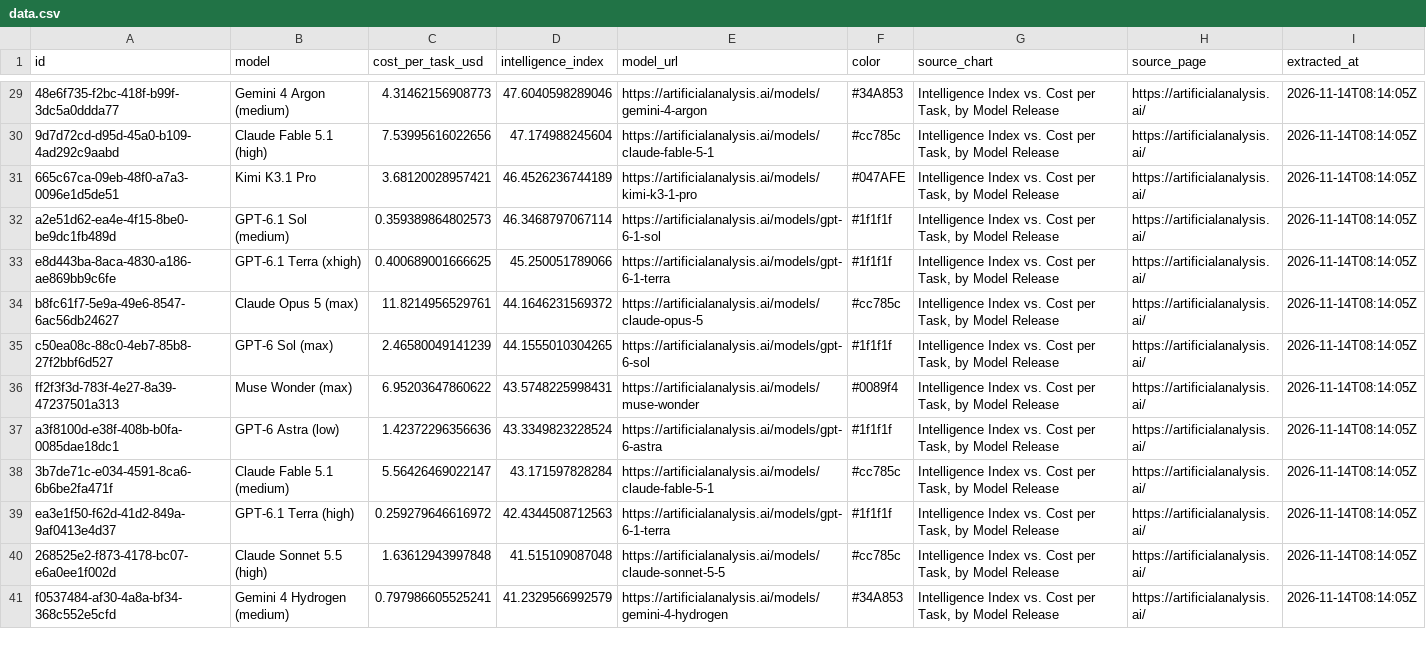
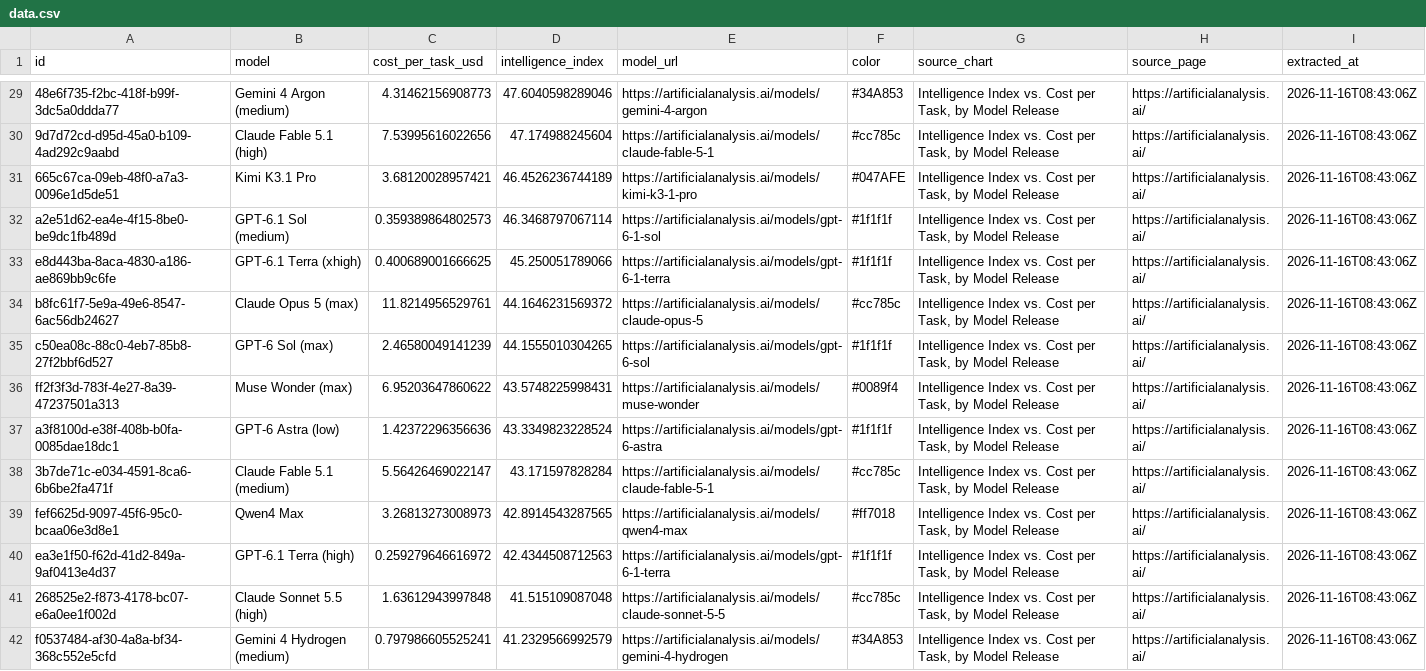
Before and after one commit to sujithq/model-meridian, a CSV file: data/data.csv, drawn as a sheet; only a part is shown, gaps mark what is left out; addresses are those after the commit; the diff covers the shown part only; the diff names each change by its address in the sheet, - before the commit and + after, or states it on an @@ line.

```diff
--- a/data/data.csv
+++ b/data/data.csv
-I29:I38 (extracted_at): 2026-11-14T08:14:05Z
+I29:I38 (extracted_at): 2026-11-16T08:43:06Z
+row 39: fef6625d-9097-45f6-95c0-bcaa06e3d8e1 | Qwen4 Max | 3.26813273008973 | 42.8914543287565 | https://artificialanalysis.ai/models/qwen4-max | #ff7018 | Intelligence Index vs. Cost per Task, by Model Release | https://artificialanalysis.ai/ | 2026-11-16T08:43:06Z
-I40:I42 (extracted_at): 2026-11-14T08:14:05Z
+I40:I42 (extracted_at): 2026-11-16T08:43:06Z
```
Also changed, not shown: 104 edited cells elsewhere in this file.
